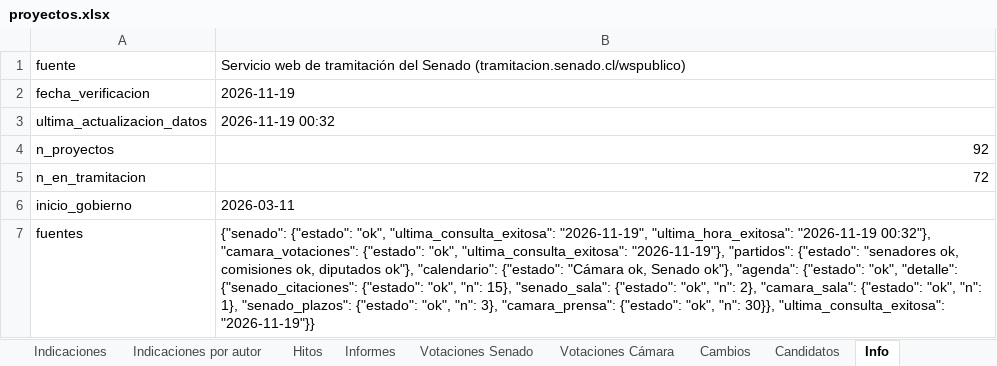
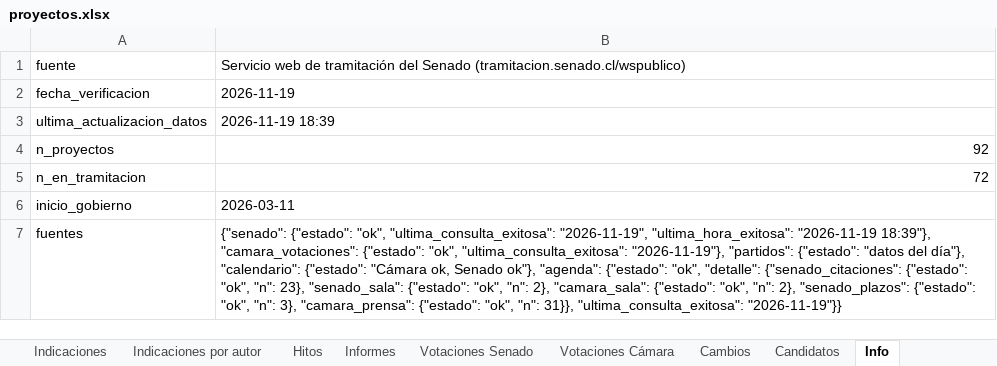
Before and after one commit to AlejandroAvYa/seguimiento-legislativo-seguridad, an Excel workbook: data/proyectos.xlsx, sheet Info, drawn as a sheet; values as stored, in another font and other column widths than the file's, no borders; the diff names each change by its address in the sheet, - before the commit and + after, or states it on an @@ line.

```diff
--- a/data/proyectos.xlsx (sheet Info)
+++ b/data/proyectos.xlsx (sheet Info)
-B3: 2026-11-19 00:32
+B3: 2026-11-19 18:39
-B7: …"ultima_hora_exitosa": "2026-11-19 00:32"}, "camara_votaciones": {"estado": "ok", "ultima_consulta_exitosa": "2026-11-19"}, "partidos": {"estado": "senadores ok, comisiones ok, diputados ok"}, "calendario": {"estado": "Cámara ok, Senado ok"}, "agenda": {"estado": "ok", "detalle": {"senado_citaciones": {"estado": "ok", "n": 15}, "senado_sala": {"estado": "ok", "n": 2}, "camara_sala": {"estado": "ok", "n": 1}, "senado_plazos": {"estado": "ok", "n": 3}, "camara_prensa": {"estado": "ok", "n": 30}}, "ultima_consulta_exitosa": "2026-11-19"}}
+B7: …"ultima_hora_exitosa": "2026-11-19 18:39"}, "camara_votaciones": {"estado": "ok", "ultima_consulta_exitosa": "2026-11-19"}, "partidos": {"estado": "datos del día"}, "calendario": {"estado": "Cámara ok, Senado ok"}, "agenda": {"estado": "ok", "detalle": {"senado_citaciones": {"estado": "ok", "n": 23}, "senado_sala": {"estado": "ok", "n": 2}, "camara_sala": {"estado": "ok", "n": 2}, "senado_plazos": {"estado": "ok", "n": 3}, "camara_prensa": {"estado": "ok", "n": 31}}, "ultima_consulta_exitosa": "2026-11-19"}}
```
Also changed, not shown: sheet Proyectos, sheet Cambios, 13 other files.
